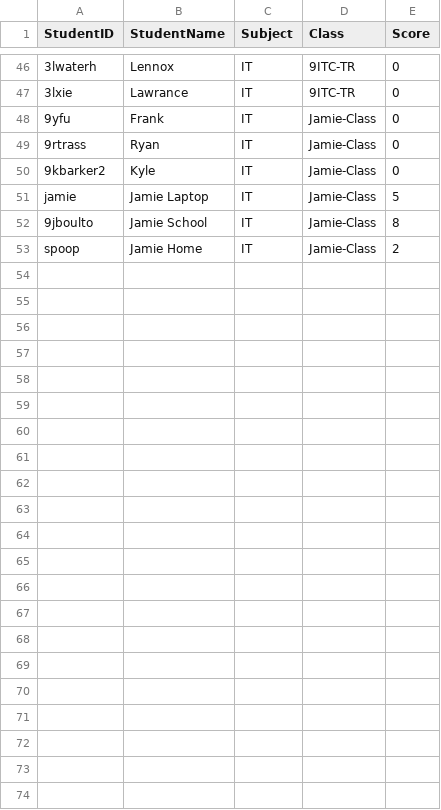
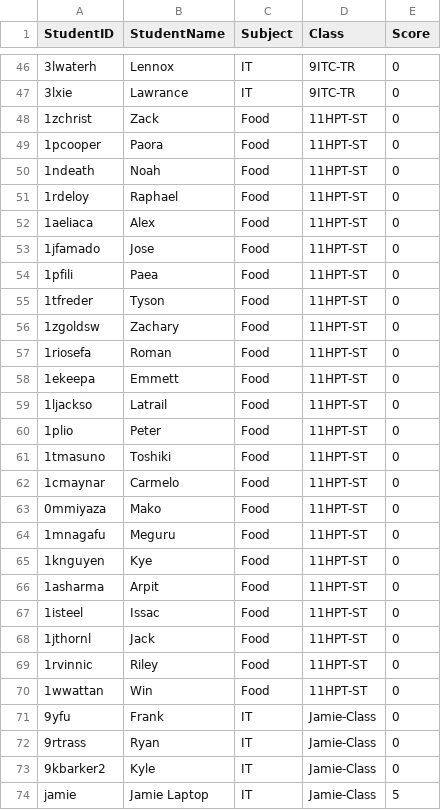
Before and after one commit to xovae/13IA-Project, a CSV file: Quiz Resources/studentList.csv, drawn as a sheet; only a part is shown, gaps mark what is left out; the shorter side is filled out with more unchanged rows.

Commit message:
studentList.csv Update
Added 11-Hospitality students to studentList.csv

```diff
--- a/Quiz Resources/studentList.csv
+++ b/Quiz Resources/studentList.csv
@@ -47,2 +47,25 @@ StudentID,StudentName,Subject,Class,Score
 3lxie,Lawrance,IT,9ITC-TR,0
+1zchrist,Zack,Food,11HPT-ST,0
+1pcooper,Paora,Food,11HPT-ST,0
+1ndeath,Noah,Food,11HPT-ST,0
+1rdeloy,Raphael,Food,11HPT-ST,0
+1aeliaca,Alex,Food,11HPT-ST,0
+1jfamado,Jose,Food,11HPT-ST,0
+1pfili,Paea,Food,11HPT-ST,0
+1tfreder,Tyson,Food,11HPT-ST,0
+1zgoldsw,Zachary,Food,11HPT-ST,0
+1riosefa,Roman,Food,11HPT-ST,0
+1ekeepa,Emmett,Food,11HPT-ST,0
+1ljackso,Latrail,Food,11HPT-ST,0
+1plio,Peter,Food,11HPT-ST,0
+1tmasuno,Toshiki,Food,11HPT-ST,0
+1cmaynar,Carmelo,Food,11HPT-ST,0
+0mmiyaza,Mako,Food,11HPT-ST,0
+1mnagafu,Meguru,Food,11HPT-ST,0
+1knguyen,Kye,Food,11HPT-ST,0
+1asharma,Arpit,Food,11HPT-ST,0
+1isteel,Issac,Food,11HPT-ST,0
+1jthornl,Jack,Food,11HPT-ST,0
+1rvinnic,Riley,Food,11HPT-ST,0
+1wwattan,Win,Food,11HPT-ST,0
 9yfu,Frank,IT,Jamie-Class,0
```
Also changed, not shown: 1 other file.
